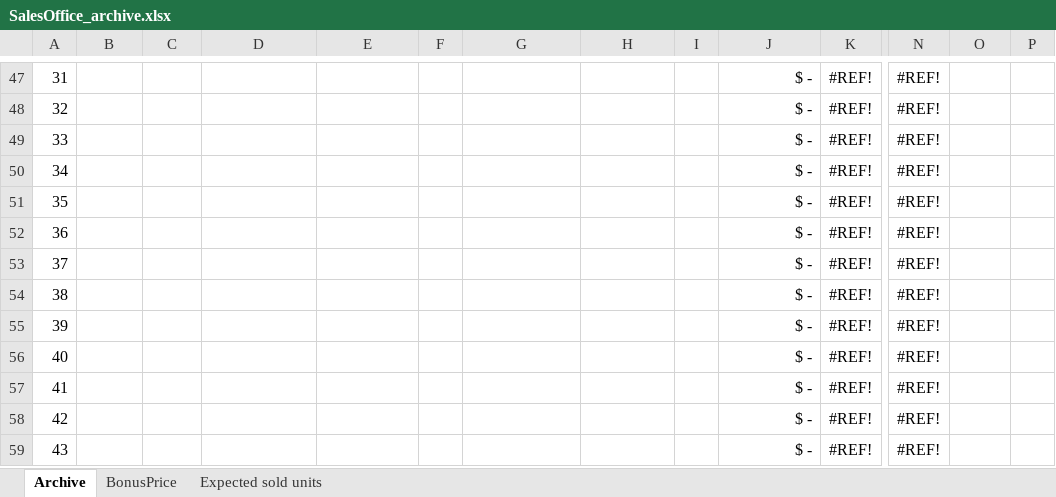
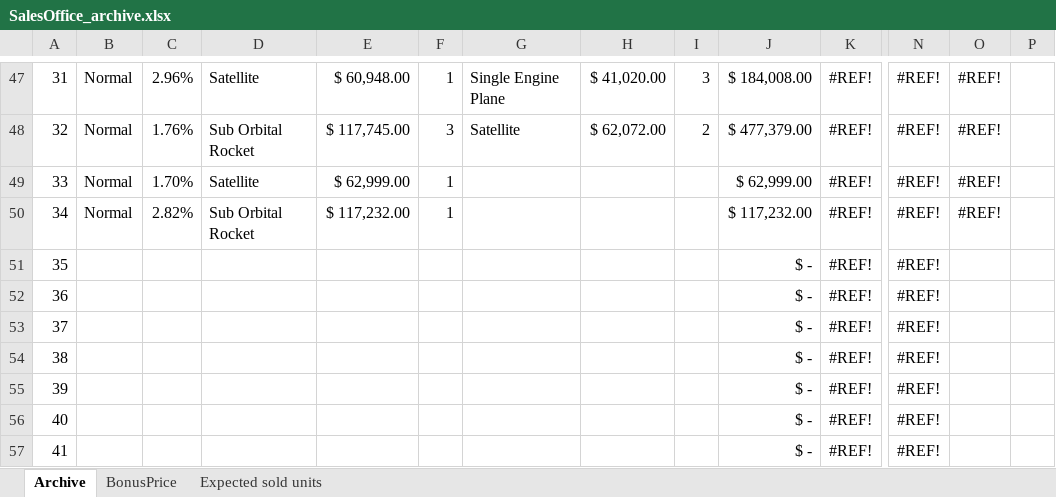
Before and after one commit to OscarFlores-IFi/SimCompanies, an Excel workbook: SalesOffice_archive.xlsx, sheet Archive, drawn as a sheet; only a part is shown, gaps mark what is left out; the shorter side is filled out with more unchanged rows; values as stored, in another font and other column widths than the file's, no borders; conditional formats and table styles not drawn; the diff covers the shown part only; the diff names each change by its address in the sheet, - before the commit and + after, or states it on an @@ line.

```diff
--- a/SalesOffice_archive.xlsx (sheet Archive)
+++ b/SalesOffice_archive.xlsx (sheet Archive)
-B47:B50: (empty)
+B47:B50: Normal
-C47: (empty)
+C47: 2.96%
-D47: (empty)
+D47: Satellite
-E47: (empty)
+E47: $ 60,948.00
-F47: (empty)
+F47: 1
-G47: (empty)
+G47: Single Engine Plane
-H47: (empty)
+H47: $ 41,020.00
-I47: (empty)
+I47: 3
-J47: $ -
+J47: $ 184,008.00
-O47:O50: (empty)
+O47:O50: #REF!
-C48: (empty)
+C48: 1.76%
-D48: (empty)
+D48: Sub Orbital Rocket
-E48: (empty)
+E48: $ 117,745.00
-F48: (empty)
+F48: 3
-G48: (empty)
+G48: Satellite
-H48: (empty)
+H48: $ 62,072.00
-I48: (empty)
+I48: 2
-J48: $ -
+J48: $ 477,379.00
-C49: (empty)
+C49: 1.70%
-D49: (empty)
+D49: Satellite
-E49: (empty)
+E49: $ 62,999.00
-F49:F50: (empty)
+F49:F50: 1
-J49: $ -
+J49: $ 62,999.00
-C50: (empty)
+C50: 2.82%
-D50: (empty)
+D50: Sub Orbital Rocket
-E50: (empty)
+E50: $ 117,232.00
-J50: $ -
+J50: $ 117,232.00
```
Also changed, not shown: 6 added rows, 6 removed rows and 78 edited cells elsewhere in this sheet, sheet Expected sold units, 3 other files.
